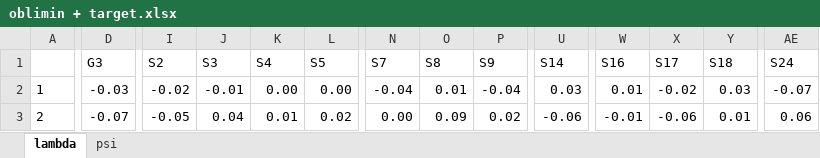
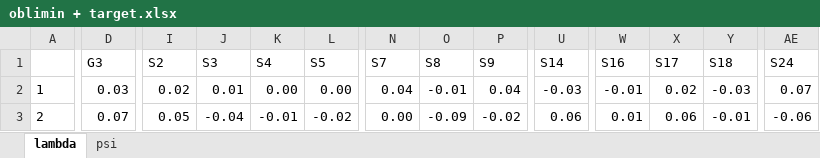
Before and after one commit to Marcosjnez/orthoblique, an Excel workbook: examples/correlated_general_factors/oblimin + target.xlsx, sheet lambda, drawn as a sheet; only a part is shown, gaps mark what is left out; values as stored, in another font and other column widths than the file's, no borders; conditional formats not drawn; the diff covers the shown part only; the diff names each change by its address in the sheet, - before the commit and + after, or states it on an @@ line.

```diff
--- a/examples/correlated_general_factors/oblimin + target.xlsx (sheet lambda)
+++ b/examples/correlated_general_factors/oblimin + target.xlsx (sheet lambda)
-D2 (G3): -0.03
+D2 (G3): 0.03
-I2 (S2): -0.02
+I2 (S2): 0.02
-J2 (S3): -0.01
+J2 (S3): 0.01
-N2 (S7): -0.04
+N2 (S7): 0.04
-O2 (S8): 0.01
+O2 (S8): -0.01
-P2 (S9): -0.04
+P2 (S9): 0.04
-U2 (S14): 0.03
+U2 (S14): -0.03
-W2 (S16): 0.01
+W2 (S16): -0.01
-X2 (S17): -0.02
+X2 (S17): 0.02
-Y2 (S18): 0.03
+Y2 (S18): -0.03
-AE2 (S24): -0.07
+AE2 (S24): 0.07
-D3 (G3): -0.07
+D3 (G3): 0.07
-I3 (S2): -0.05
+I3 (S2): 0.05
-J3 (S3): 0.04
+J3 (S3): -0.04
-K3 (S4): 0.01
+K3 (S4): -0.01
-L3 (S5): 0.02
+L3 (S5): -0.02
-O3 (S8): 0.09
+O3 (S8): -0.09
-P3 (S9): 0.02
+P3 (S9): -0.02
-U3 (S14): -0.06
+U3 (S14): 0.06
-W3 (S16): -0.01
+W3 (S16): 0.01
-X3 (S17): -0.06
+X3 (S17): 0.06
-Y3 (S18): 0.01
+Y3 (S18): -0.01
-AE3 (S24): 0.06
+AE3 (S24): -0.06
```
Also changed, not shown: 1110 edited cells elsewhere in this sheet, sheet psi, examples/correlated_general_factors/geomin + target.xlsx, examples/correlated_general_factors/oblimin + oblimin.xlsx, 21 other files.
